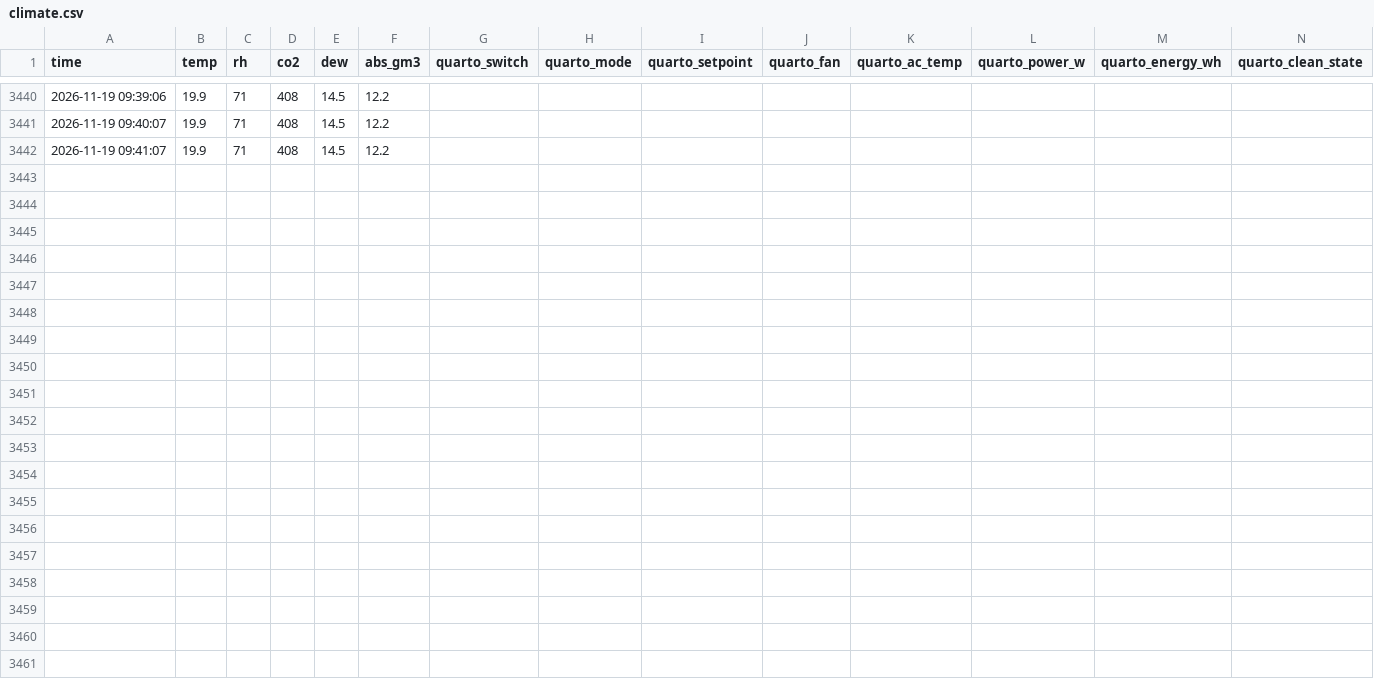
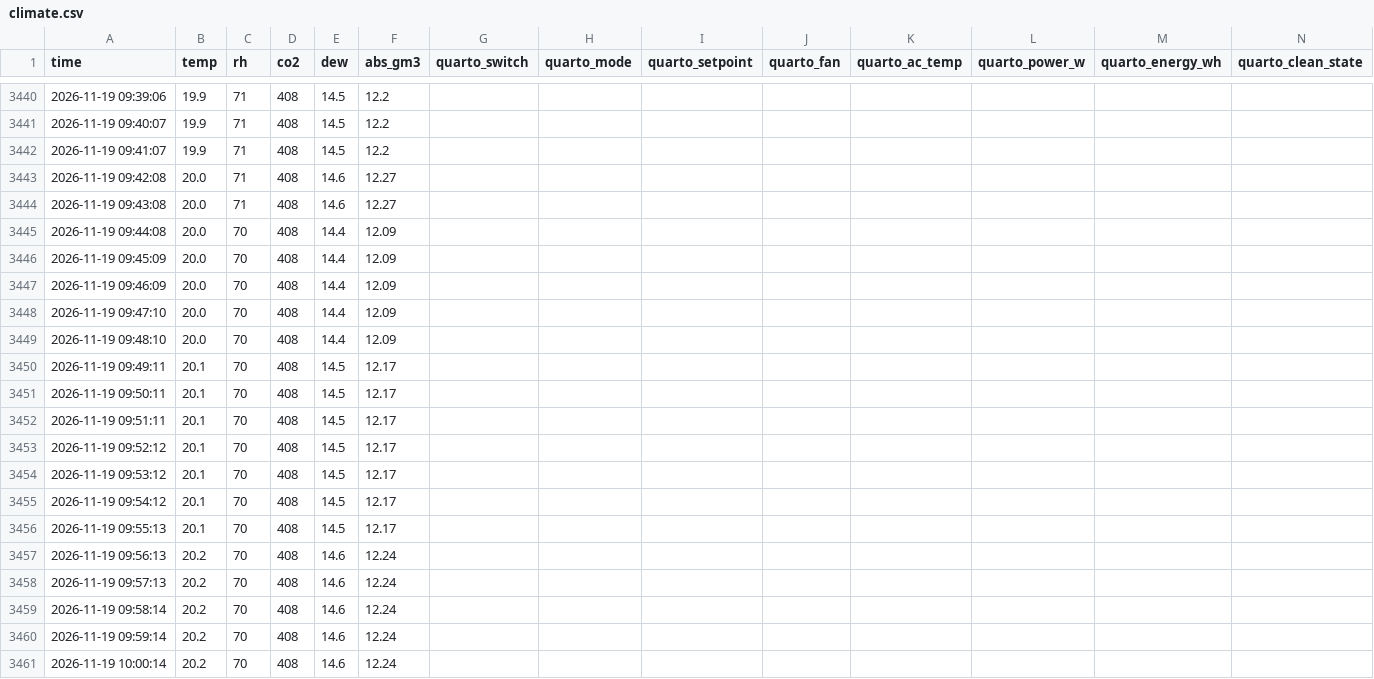
Before and after one commit to mcpeixoto/dehumidify-with-claude, a CSV file: climate.csv, drawn as a sheet; only a part is shown, gaps mark what is left out; rows hold the shown columns only; the diff covers the shown part only; the diff names each change by its address in the sheet, - before the commit and + after, or states it on an @@ line.

Commit message:
data: 2026-11-19 10:11 readings

```diff
--- a/climate.csv
+++ b/climate.csv
+row 3443: 2026-11-19 09:42:08 | 20.0 | 71 | 408 | 14.6 | 12.27
+row 3444: 2026-11-19 09:43:08 | 20.0 | 71 | 408 | 14.6 | 12.27
+row 3445: 2026-11-19 09:44:08 | 20.0 | 70 | 408 | 14.4 | 12.09
+row 3446: 2026-11-19 09:45:09 | 20.0 | 70 | 408 | 14.4 | 12.09
+row 3447: 2026-11-19 09:46:09 | 20.0 | 70 | 408 | 14.4 | 12.09
+row 3448: 2026-11-19 09:47:10 | 20.0 | 70 | 408 | 14.4 | 12.09
+row 3449: 2026-11-19 09:48:10 | 20.0 | 70 | 408 | 14.4 | 12.09
+row 3450: 2026-11-19 09:49:11 | 20.1 | 70 | 408 | 14.5 | 12.17
+row 3451: 2026-11-19 09:50:11 | 20.1 | 70 | 408 | 14.5 | 12.17
+row 3452: 2026-11-19 09:51:11 | 20.1 | 70 | 408 | 14.5 | 12.17
+row 3453: 2026-11-19 09:52:12 | 20.1 | 70 | 408 | 14.5 | 12.17
+row 3454: 2026-11-19 09:53:12 | 20.1 | 70 | 408 | 14.5 | 12.17
+row 3455: 2026-11-19 09:54:12 | 20.1 | 70 | 408 | 14.5 | 12.17
+row 3456: 2026-11-19 09:55:13 | 20.1 | 70 | 408 | 14.5 | 12.17
+row 3457: 2026-11-19 09:56:13 | 20.2 | 70 | 408 | 14.6 | 12.24
+row 3458: 2026-11-19 09:57:13 | 20.2 | 70 | 408 | 14.6 | 12.24
+row 3459: 2026-11-19 09:58:14 | 20.2 | 70 | 408 | 14.6 | 12.24
+row 3460: 2026-11-19 09:59:14 | 20.2 | 70 | 408 | 14.6 | 12.24
+row 3461: 2026-11-19 10:00:14 | 20.2 | 70 | 408 | 14.6 | 12.24
```
Also changed, not shown: 10 added rows elsewhere in this file, outdoor.csv.
